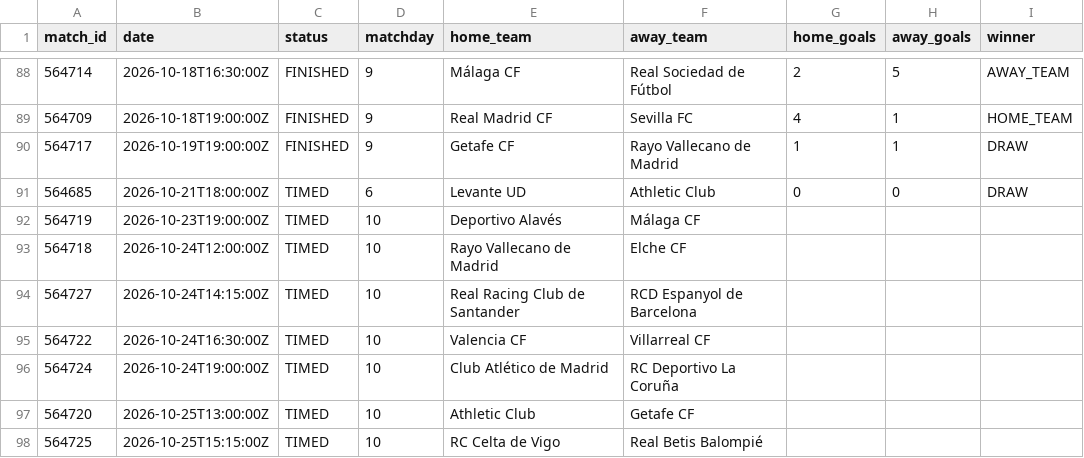
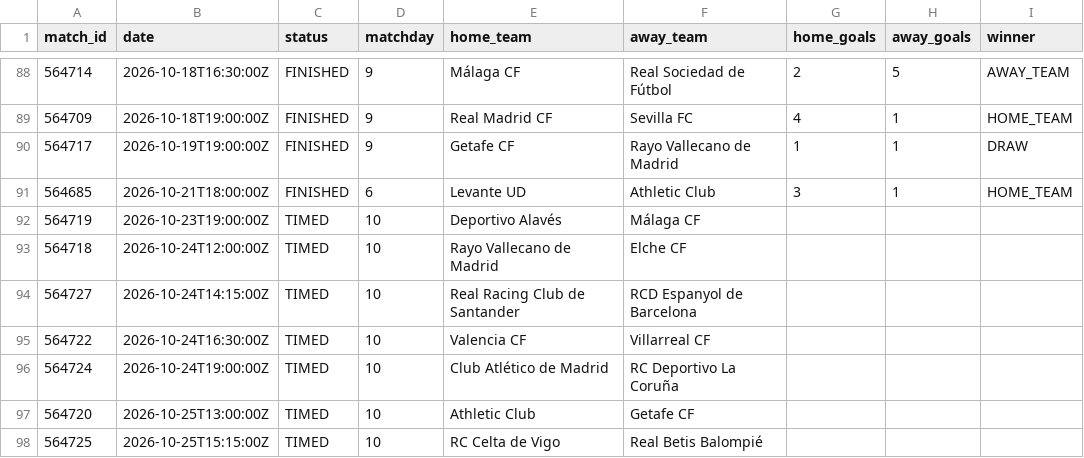
Before and after one commit to kothetsoe11878-bet/analysis-football-bot, a CSV file: data/results/la_liga_current.csv, drawn as a sheet; only a part is shown, gaps mark what is left out.

```diff
--- a/data/results/la_liga_current.csv
+++ b/data/results/la_liga_current.csv
@@ -90,3 +90,3 @@
 564717,2026-10-19T19:00:00Z,FINISHED,9,Getafe CF,Rayo Vallecano de Madrid,1,1,DRAW
-564685,2026-10-21T18:00:00Z,TIMED,6,Levante UD,Athletic Club,0,0,DRAW
+564685,2026-10-21T18:00:00Z,FINISHED,6,Levante UD,Athletic Club,3,1,HOME_TEAM
 564719,2026-10-23T19:00:00Z,TIMED,10,Deportivo Alavés,Málaga CF,,,
```
